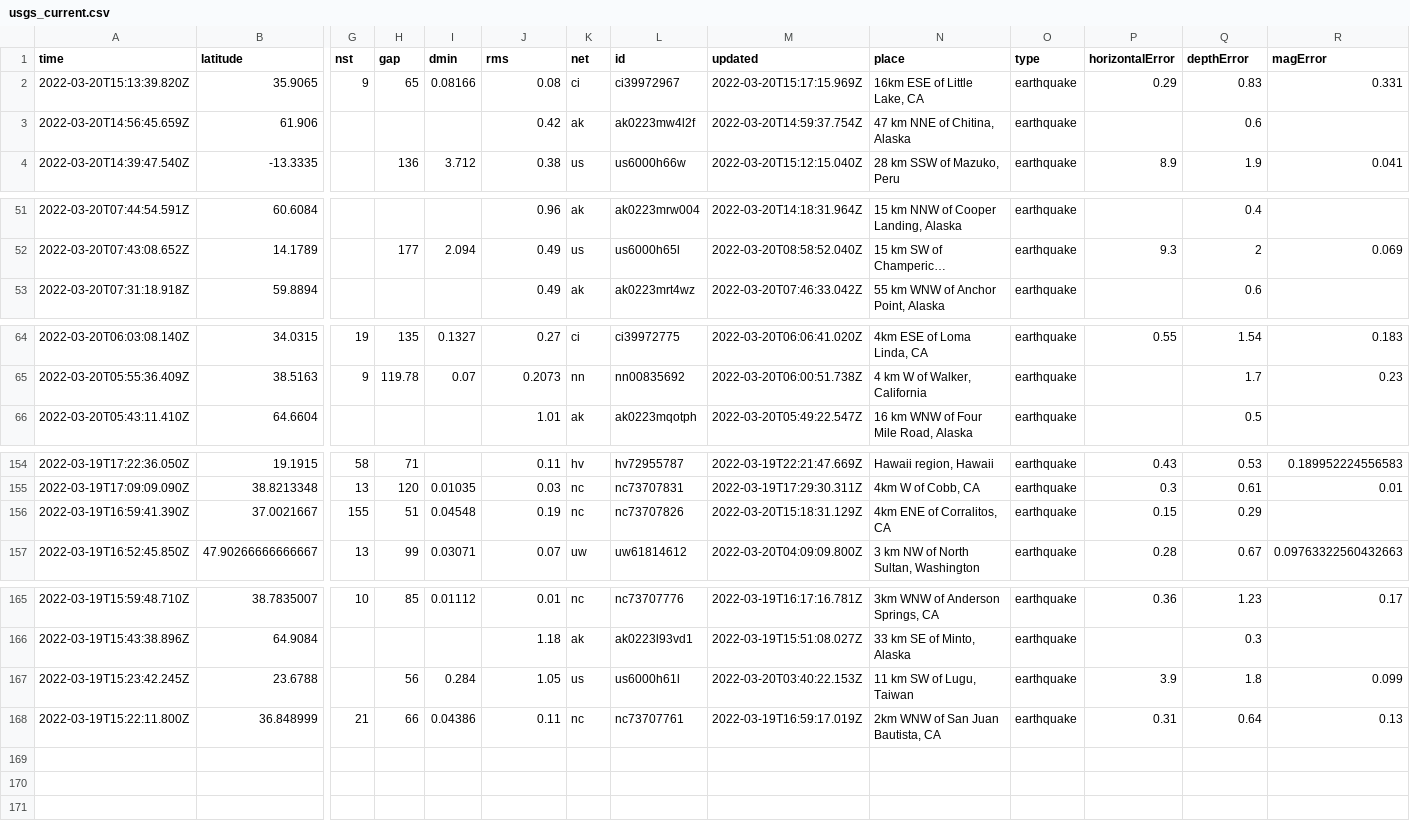
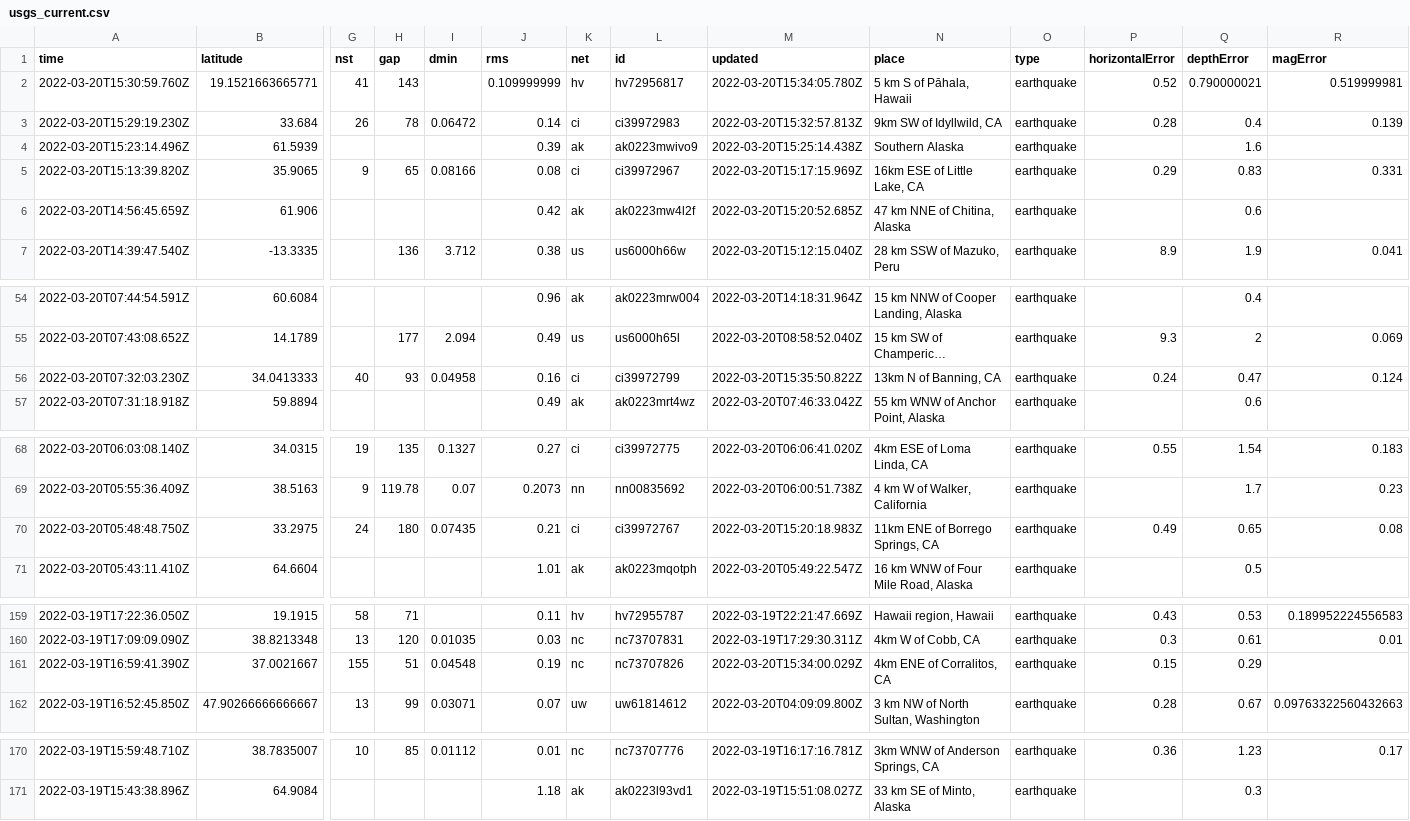
Before and after one commit to JohnnyBerkeley/Nicar2022_actions, a CSV file: usgs_current.csv, drawn as a sheet; only a part is shown, gaps mark what is left out; long unchanged cells end in …; removed rows and columns are numbered as before the commit, all else as after; rows hold the shown columns only; the diff names each change by its address in the sheet, - before the commit and + after, or states it on an @@ line.

```diff
--- a/usgs_current.csv
+++ b/usgs_current.csv
+row 2: 2022-03-20T15:30:59.760Z | 19.1521663665771 | 41 | 143 |  | 0.109999999 | hv | hv72956817 | 2022-03-20T15:34:05.780Z | 5 km S of Pāhala, Hawaii | earthquake | 0.52 | 0.790000021 | 0.519999981
+row 3: 2022-03-20T15:29:19.230Z | 33.684 | 26 | 78 | 0.06472 | 0.14 | ci | ci39972983 | 2022-03-20T15:32:57.813Z | 9km SW of Idyllwild, CA | earthquake | 0.28 | 0.4 | 0.139
+row 4: 2022-03-20T15:23:14.496Z | 61.5939 |  |  |  | 0.39 | ak | ak0223mwivo9 | 2022-03-20T15:25:14.438Z | Southern Alaska | earthquake |  | 1.6
-M6 (updated): 2022-03-20T14:59:37.754Z
+M6 (updated): 2022-03-20T15:20:52.685Z
+row 56: 2022-03-20T07:32:03.230Z | 34.0413333 | 40 | 93 | 0.04958 | 0.16 | ci | ci39972799 | 2022-03-20T15:35:50.822Z | 13km N of Banning, CA | earthquake | 0.24 | 0.47 | 0.124
+row 70: 2022-03-20T05:48:48.750Z | 33.2975 | 24 | 180 | 0.07435 | 0.21 | ci | ci39972767 | 2022-03-20T15:20:18.983Z | 11km ENE of Borrego Springs, CA | earthquake | 0.49 | 0.65 | 0.08
-M161 (updated): 2022-03-20T15:18:31.129Z
+M161 (updated): 2022-03-20T15:34:00.029Z
-row 167: 2022-03-19T15:23:42.245Z | 23.6788 |  | 56 | 0.284 | 1.05 | us | us6000h61l | 2022-03-20T03:40:22.153Z | 11 km SW of Lugu, Taiwan | earthquake | 3.9 | 1.8 | 0.099
-row 168: 2022-03-19T15:22:11.800Z | 36.848999 | 21 | 66 | 0.04386 | 0.11 | nc | nc73707761 | 2022-03-19T16:59:17.019Z | 2km WNW of San Juan Bautista, CA | earthquake | 0.31 | 0.64 | 0.13
```
Also changed, not shown: usgs_main.csv.
